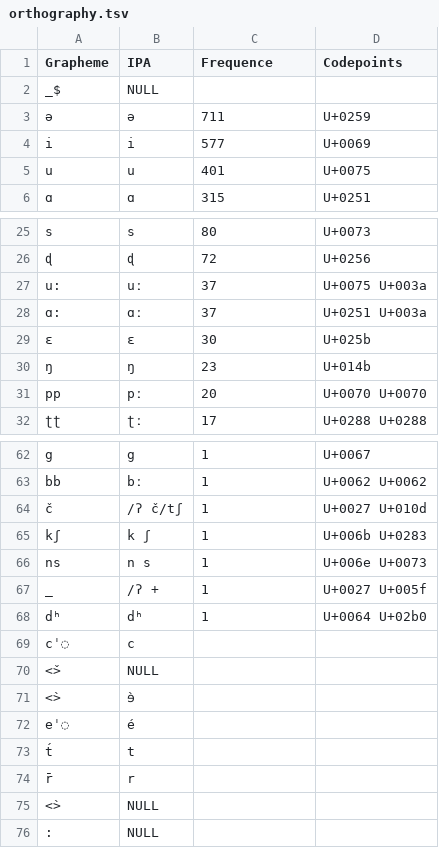
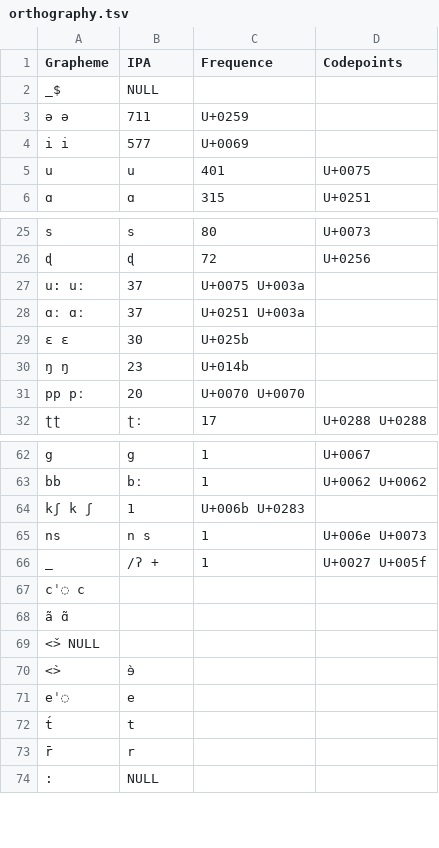
Before and after one commit to numeralbank/sand, a TSV file: etc/orthography.tsv, drawn as a sheet; only a part is shown, gaps mark what is left out; the diff covers the shown part only.

Commit message:
Update orthography.tsv

```diff
--- a/etc/orthography.tsv
+++ b/etc/orthography.tsv
@@ -2,4 +2,4 @@ Grapheme	IPA	Frequence	Codepoints
 _$	NULL		
-ə	ə	711	U+0259
-i	i	577	U+0069
+ə ə	711	U+0259
+i i	577	U+0069
 u	u	401	U+0075
@@ -26,7 +26,7 @@ s	s	80	U+0073
 ɖ	ɖ	72	U+0256
-u:	uː	37	U+0075 U+003a
-ɑ:	ɑː	37	U+0251 U+003a
-ɛ	ɛ	30	U+025b
-ŋ	ŋ	23	U+014b
-pp	pː	20	U+0070 U+0070
+u: uː	37	U+0075 U+003a
+ɑː  ɑː	37	U+0251 U+003a
+ɛ  ɛ	30	U+025b
+ŋ  ŋ	23	U+014b
+pp  pː	20	U+0070 U+0070
 ʈʈ	ʈː	17	U+0288 U+0288
@@ -63,11 +63,10 @@ g	g	1	U+0067
 bb	bː	1	U+0062 U+0062
-č	/ʔ č/tʃ	1	U+0027 U+010d
-kʃ	k ʃ	1	U+006b U+0283
+kʃ  k ʃ	1	U+006b U+0283
 ns	n s	1	U+006e U+0073
 _	/ʔ +	1	U+0027 U+005f
-dʰ	dʰ	1	U+0064 U+02b0
-cˈ◌	c		
-<̌>	NULL		
+cˈ◌ c	
+ã ɑ̃
+<̌>  NULL		
 <̀>	ɘ̀		
-eˈ◌	é		
+eˈ◌	e		
 t́	t		
@@ -75,2 +74 @@ r̄	r
-<̀>	NULL		
 :	NULL		
```
Also changed, not shown: 2 added rows, 21 removed rows and 5 edited cells elsewhere in this file.
